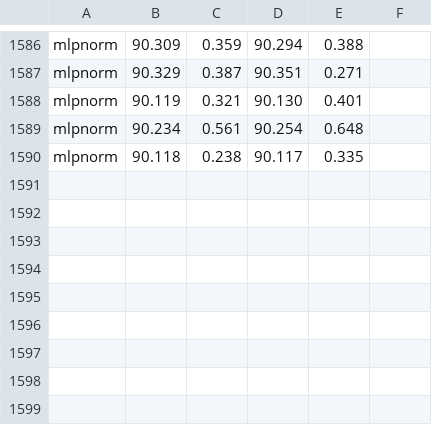
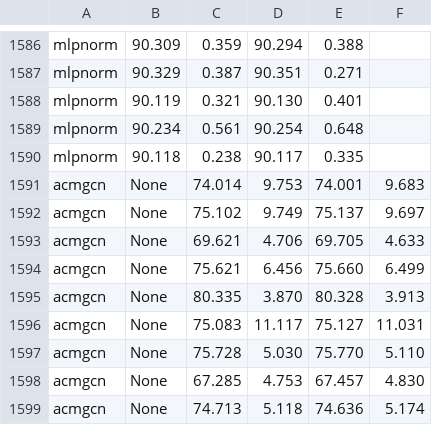
Before and after one commit to RecklessRonan/GNN-experiments, a CSV file: Non-Homophily-Large-Scale/results/genius.csv, drawn as a sheet; only a part is shown, gaps mark what is left out.

```diff
--- a/Non-Homophily-Large-Scale/results/genius.csv
+++ b/Non-Homophily-Large-Scale/results/genius.csv
@@ -1590 +1590,10 @@ mlpnorm,90.234, 0.561,90.254, 0.648
 mlpnorm,90.118, 0.238,90.117, 0.335
+acmgcn,None,74.014, 9.753,74.001, 9.683
+acmgcn,None,75.102, 9.749,75.137, 9.697
+acmgcn,None,69.621, 4.706,69.705, 4.633
+acmgcn,None,75.621, 6.456,75.660, 6.499
+acmgcn,None,80.335, 3.870,80.328, 3.913
+acmgcn,None,75.083, 11.117,75.127, 11.031
+acmgcn,None,75.728, 5.030,75.770, 5.110
+acmgcn,None,67.285, 4.753,67.457, 4.830
+acmgcn,None,74.713, 5.118,74.636, 5.174
```
Also changed, not shown: Non-Homophily-Large-Scale/results/pokec.csv, Non-Homophily-Large-Scale/results/twitch-gamer.csv, 23 other files.
